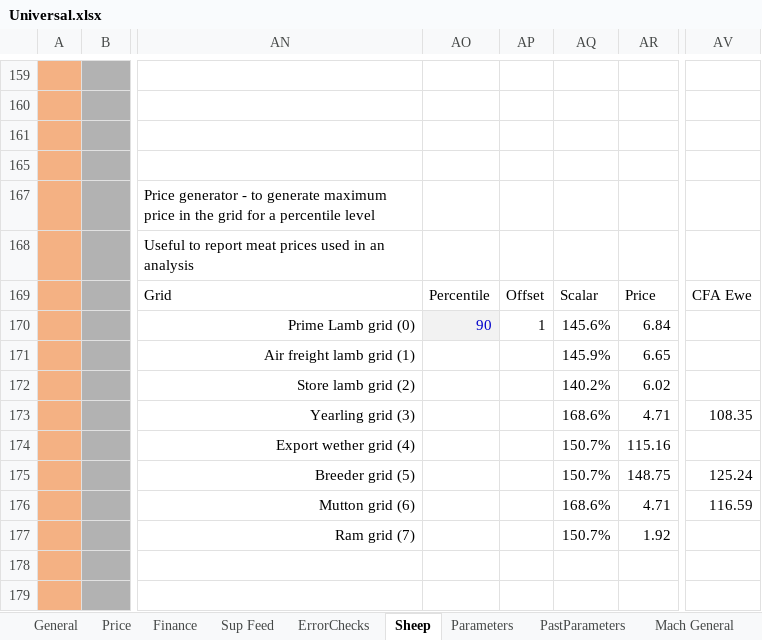
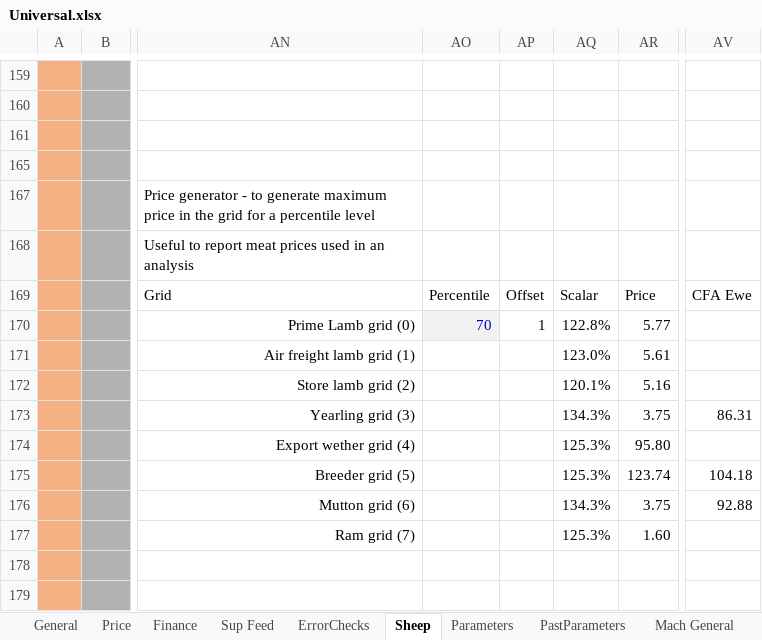
Before and after one commit to youngmr290/Australian-Farm-Optimisation-Model, an Excel workbook: Universal.xlsx, sheet Sheep, drawn as a sheet; only a part is shown, gaps mark what is left out; values as stored, in another font and other column widths than the file's, no borders; conditional formats not drawn; the diff covers the shown part only; the diff names each change by its address in the sheet, - before the commit and + after, or states it on an @@ line.

```diff
--- a/Universal.xlsx (sheet Sheep)
+++ b/Universal.xlsx (sheet Sheep)
-AO170: 90
+AO170: 70
-AQ170: 145.6%
+AQ170: 122.8%
-AR170: 6.84
+AR170: 5.77
-AQ171: 145.9%
+AQ171: 123.0%
-AR171: 6.65
+AR171: 5.61
-AQ172: 140.2%
+AQ172: 120.1%
-AR172: 6.02
+AR172: 5.16
-AQ173: 168.6%
+AQ173: 134.3%
-AR173: 4.71
+AR173: 3.75
-AV173: 108.35
+AV173: 86.31
-AQ174:AQ175: 150.7%
+AQ174:AQ175: 125.3%
-AR174: 115.16
+AR174: 95.80
-AR175: 148.75
+AR175: 123.74
-AV175: 125.24
+AV175: 104.18
-AQ176: 168.6%
+AQ176: 134.3%
-AR176: 4.71
+AR176: 3.75
-AV176: 116.59
+AV176: 92.88
-AQ177: 150.7%
+AQ177: 125.3%
-AR177: 1.92
+AR177: 1.60
```
Also changed, not shown: 26 edited cells elsewhere in this sheet, sheet Parameters, hidden cells, 3 other files.
